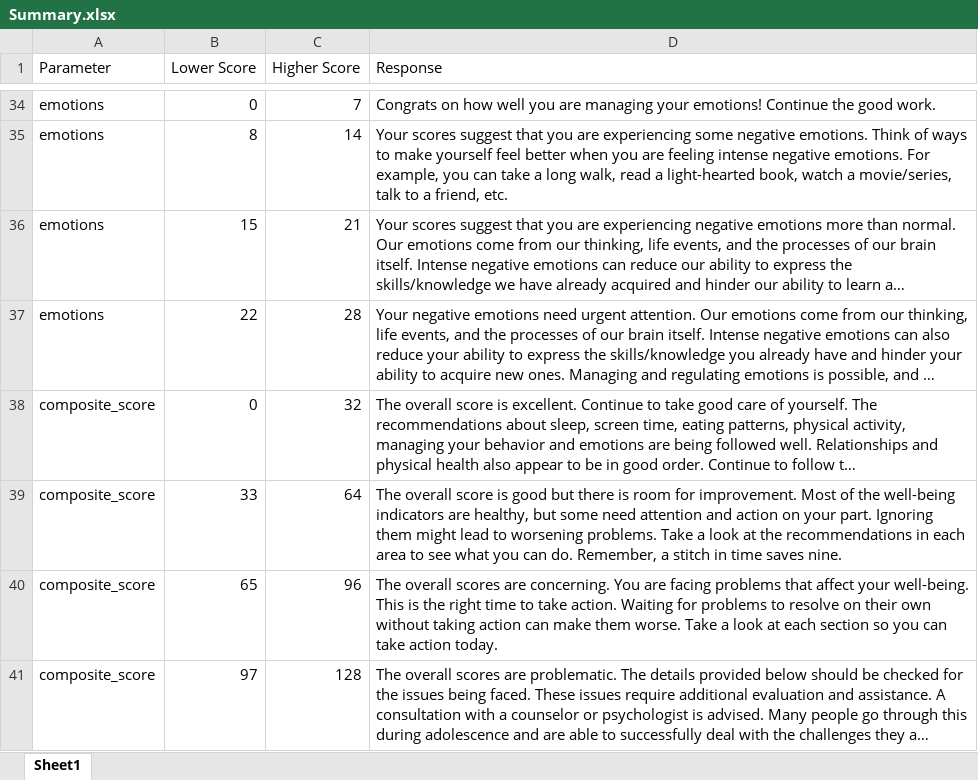
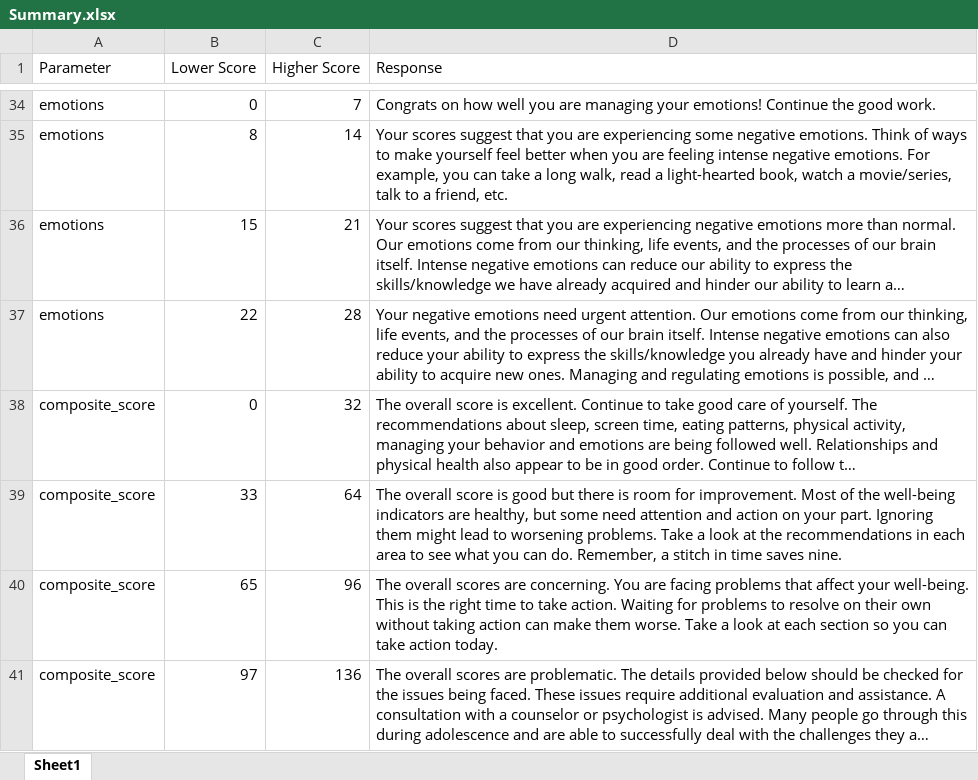
Before and after one commit to saxenankit123/ReportsAutomation, an Excel workbook: Summary.xlsx, sheet Sheet1, drawn as a sheet; only a part is shown, gaps mark what is left out; long unchanged cells end in …; values as stored, in another font and other column widths than the file's, no borders; the diff names each change by its address in the sheet, - before the commit and + after, or states it on an @@ line.

Commit message:
changed composite score last limit

```diff
--- a/Summary.xlsx (sheet Sheet1)
+++ b/Summary.xlsx (sheet Sheet1)
-C41 (Higher Score): 128
+C41 (Higher Score): 136
```
